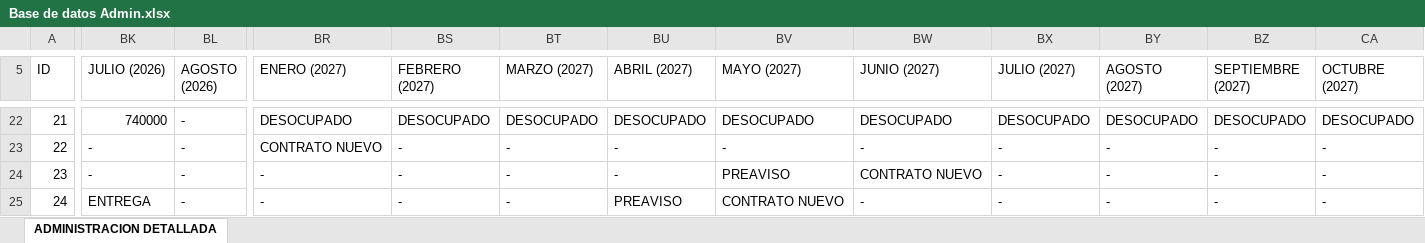
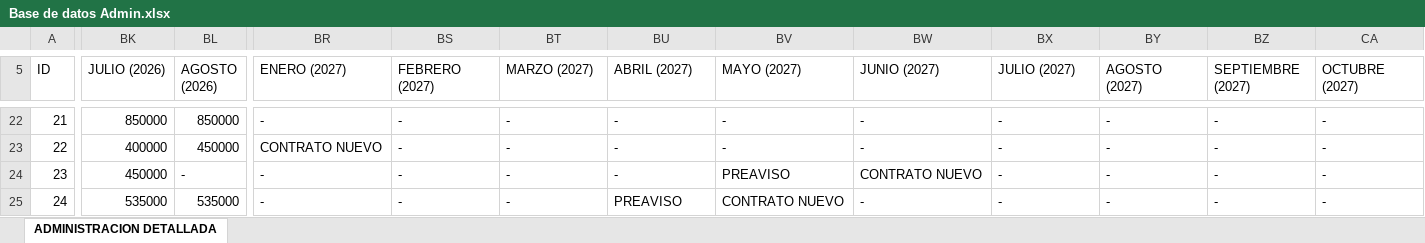
Before and after one commit to InmobiliariaICDE/Catalogo, an Excel workbook: Base de datos Admin.xlsx, sheet ADMINISTRACION DETALLADA, drawn as a sheet; only a part is shown, gaps mark what is left out; values as stored, in another font and other column widths than the file's, no cell formats; the diff covers the shown part only; the diff names each change by its address in the sheet, - before the commit and + after, or states it on an @@ line.

```diff
--- a/Base de datos Admin.xlsx (sheet ADMINISTRACION DETALLADA)
+++ b/Base de datos Admin.xlsx (sheet ADMINISTRACION DETALLADA)
-BK22 (JULIO (2026)): 740000
+BK22 (JULIO (2026)): 850000
-BL22 (AGOSTO (2026)): -
+BL22 (AGOSTO (2026)): 850000
-BR22 (ENERO (2027)): DESOCUPADO
+BR22 (ENERO (2027)): -
-BS22 (FEBRERO (2027)): DESOCUPADO
+BS22 (FEBRERO (2027)): -
-BT22 (MARZO (2027)): DESOCUPADO
+BT22 (MARZO (2027)): -
-BU22 (ABRIL (2027)): DESOCUPADO
+BU22 (ABRIL (2027)): -
-BV22 (MAYO (2027)): DESOCUPADO
+BV22 (MAYO (2027)): -
-BW22 (JUNIO (2027)): DESOCUPADO
+BW22 (JUNIO (2027)): -
-BX22 (JULIO (2027)): DESOCUPADO
+BX22 (JULIO (2027)): -
-BY22 (AGOSTO (2027)): DESOCUPADO
+BY22 (AGOSTO (2027)): -
-BZ22 (SEPTIEMBRE (2027)): DESOCUPADO
+BZ22 (SEPTIEMBRE (2027)): -
-CA22 (OCTUBRE (2027)): DESOCUPADO
+CA22 (OCTUBRE (2027)): -
-BK23 (JULIO (2026)): -
+BK23 (JULIO (2026)): 400000
-BL23 (AGOSTO (2026)): -
+BL23 (AGOSTO (2026)): 450000
-BK24 (JULIO (2026)): -
+BK24 (JULIO (2026)): 450000
-BK25 (JULIO (2026)): ENTREGA
+BK25 (JULIO (2026)): 535000
-BL25 (AGOSTO (2026)): -
+BL25 (AGOSTO (2026)): 535000
```
Also changed, not shown: 69 edited cells elsewhere in this sheet, cell formats, 3 other files.
